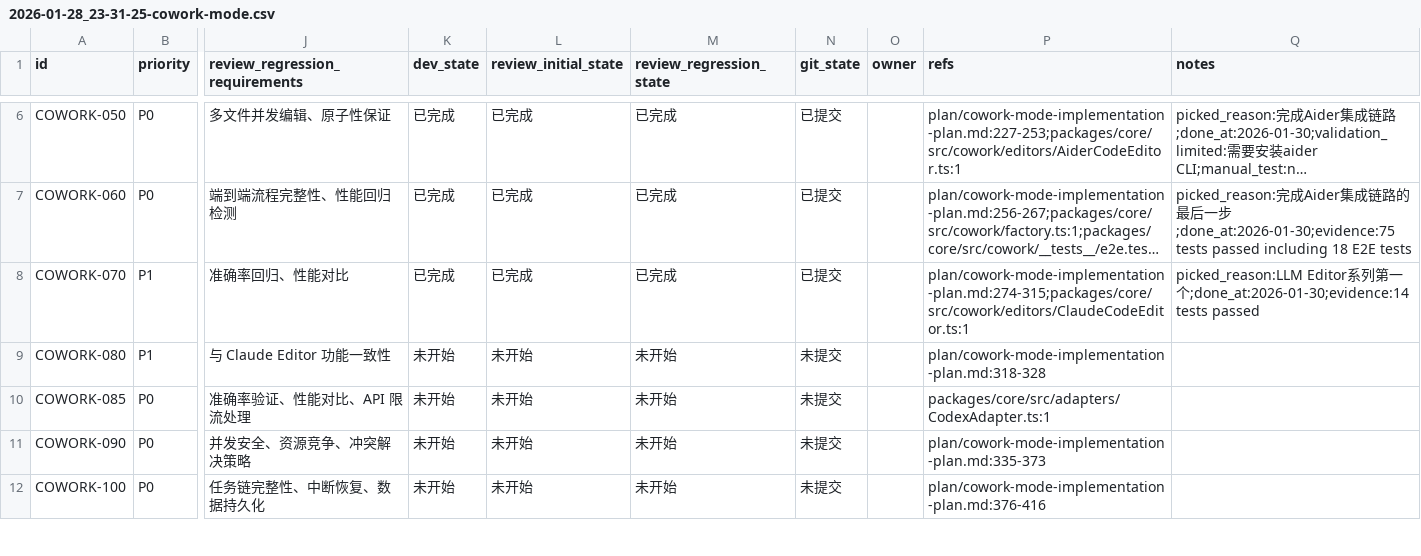
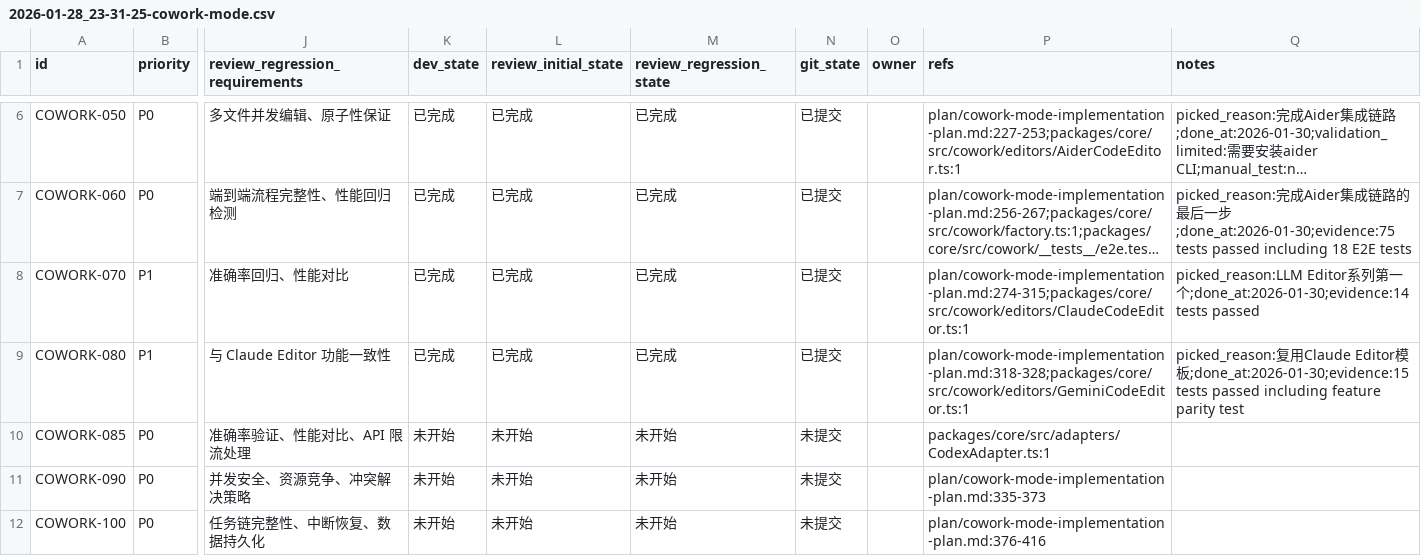
Before and after one commit to XingLingQAQ/Codeflow, a CSV file: issues/2026-01-28_23-31-25-cowork-mode.csv, drawn as a sheet; only a part is shown, gaps mark what is left out; long unchanged cells end in …; the diff names each change by its address in the sheet, - before the commit and + after, or states it on an @@ line.

```diff
--- a/issues/2026-01-28_23-31-25-cowork-mode.csv
+++ b/issues/2026-01-28_23-31-25-cowork-mode.csv
-K9 (dev_state): 未开始
+K9 (dev_state): 已完成
-L9 (review_initial_state): 未开始
+L9 (review_initial_state): 已完成
-M9 (review_regression_state): 未开始
+M9 (review_regression_state): 已完成
-N9 (git_state): 未提交
+N9 (git_state): 已提交
-P9 (refs): plan/cowork-mode-implementation-plan.md:318-328
+P9 (refs): plan/cowork-mode-implementation-plan.md:318-328;packages/core/src/cowork/editors/GeminiCodeEditor.ts:1
-Q9 (notes): (empty)
+Q9 (notes): picked_reason:复用Claude Editor模板;done_at:2026-01-30;evidence:15 tests passed including feature parity test
```
Also changed, not shown: 3 other files.
